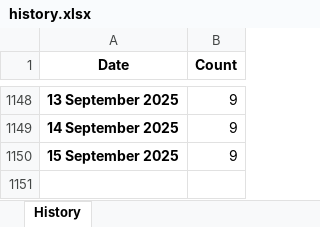
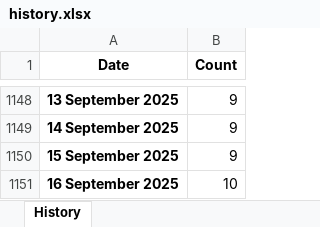
Before and after one commit to ducky4life/puree-fork, an Excel workbook: data/history.xlsx, sheet History, drawn as a sheet; only a part is shown, gaps mark what is left out; values as stored, in another font and other column widths than the file's, no borders; the diff names each change by its address in the sheet, - before the commit and + after, or states it on an @@ line.

```diff
--- a/data/history.xlsx (sheet History)
+++ b/data/history.xlsx (sheet History)
+row 1151: 16 September 2025 | 10
```
Also changed, not shown: 3 other files.
